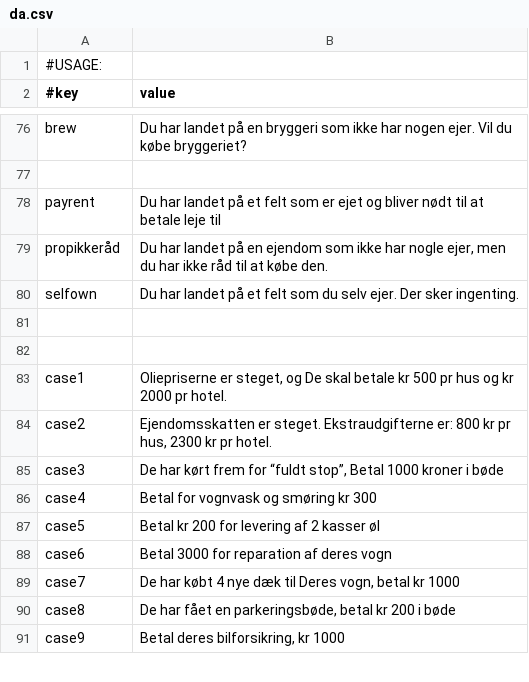
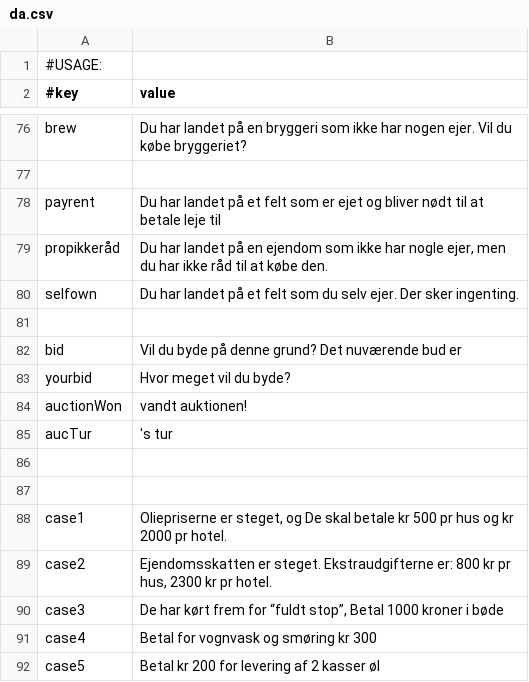
Before and after one commit to Magnusrk/G16.Matador, a CSV file: src/main/resources/LanguagePacks/da.csv, drawn as a sheet; only a part is shown, gaps mark what is left out; the shorter side is filled out with more unchanged rows; the diff names each change by its address in the sheet, - before the commit and + after, or states it on an @@ line.

Commit message:
Made an auction system

```diff
--- a/src/main/resources/LanguagePacks/da.csv
+++ b/src/main/resources/LanguagePacks/da.csv
+row 82: bid | Vil du byde på denne grund? Det nuværende bud er
+row 83: yourbid | Hvor meget vil du byde?
+row 84: auctionWon | vandt auktionen!
+row 85: aucTur | 's tur
+row 86: (empty)
```
Also changed, not shown: 1 other file.
